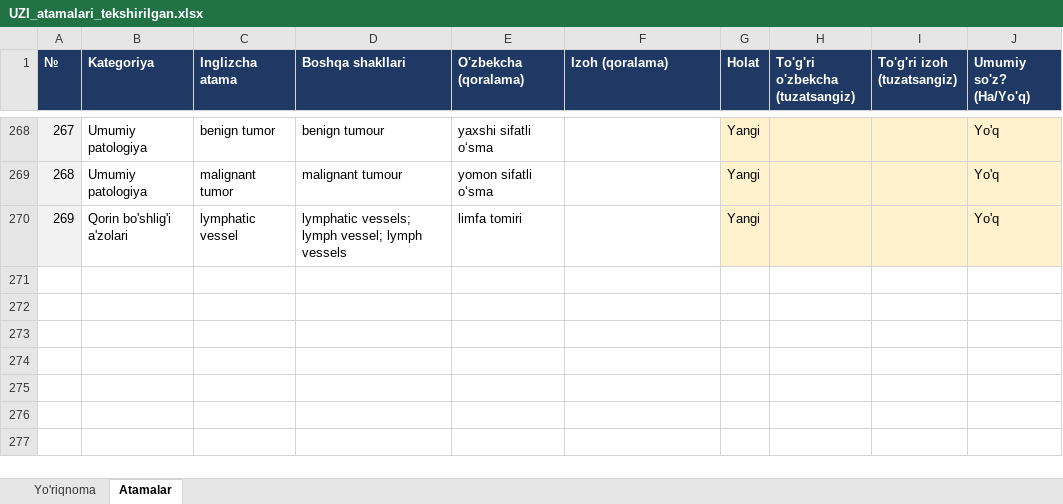
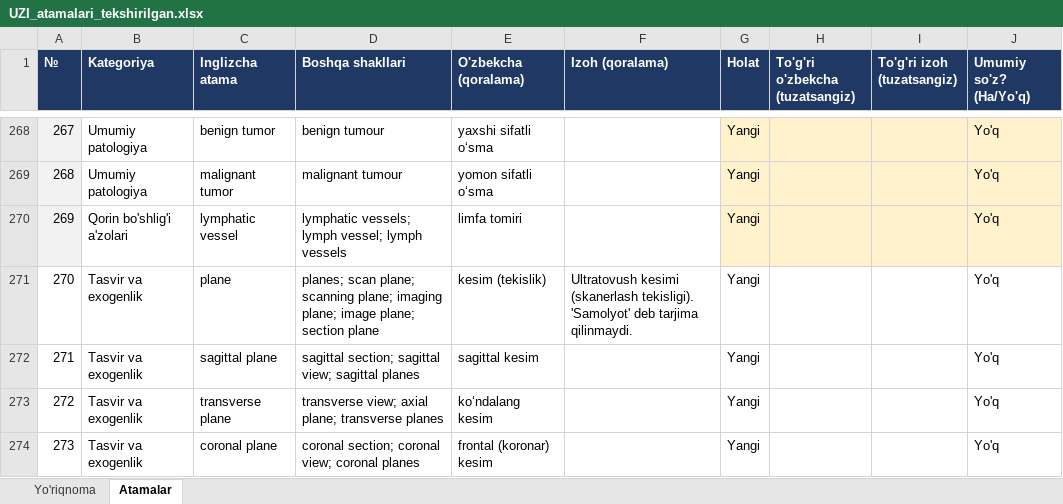
Before and after one commit to botanikjon-droid/dual-sub-replay, an Excel workbook: docs/glossary/UZI_atamalari_tekshirilgan.xlsx, sheet Atamalar, drawn as a sheet; only a part is shown, gaps mark what is left out; values as stored, in another font and other column widths than the file's, no borders; the diff names each change by its address in the sheet, - before the commit and + after, or states it on an @@ line.

```diff
--- a/docs/glossary/UZI_atamalari_tekshirilgan.xlsx (sheet Atamalar)
+++ b/docs/glossary/UZI_atamalari_tekshirilgan.xlsx (sheet Atamalar)
+row 271: 270 | Tasvir va exogenlik | plane | planes; scan plane; scanning plane; imaging plane; image plane; section plane | kesim (tekislik) | Ultratovush kesimi (skanerlash tekisligi). 'Samolyot' deb tarjima qilinmaydi. | Yangi |  |  | Yo'q
+row 272: 271 | Tasvir va exogenlik | sagittal plane | sagittal section; sagittal view; sagittal planes | sagittal kesim |  | Yangi |  |  | Yo'q
+row 273: 272 | Tasvir va exogenlik | transverse plane | transverse view; axial plane; transverse planes | ko‘ndalang kesim |  | Yangi |  |  | Yo'q
+row 274: 273 | Tasvir va exogenlik | coronal plane | coronal section; coronal view; coronal planes | frontal (koronar) kesim |  | Yangi |  |  | Yo'q
```
Also changed, not shown: 3 other files.
